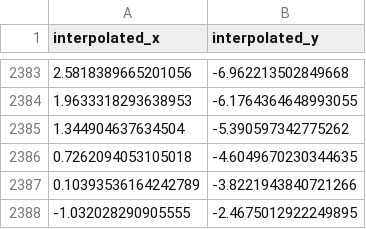
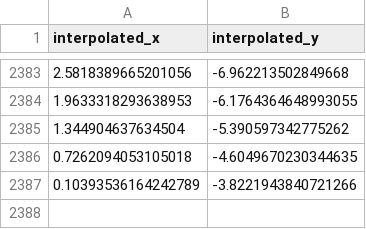
Before and after one commit to AndreaFinazzi/nif, a CSV file: src/planning/nif_imitative_planning_nodes/nif_imitative_planning_nodes/ac_track_db/LVMS/left_center_line_w_field.csv, drawn as a sheet; only a part is shown, gaps mark what is left out; the diff names each change by its address in the sheet, - before the commit and + after, or states it on an @@ line.

Commit message:
Added biased line and safety feature when the vehicle is too close to the trackboundaries or out of track.

```diff
--- a/src/planning/nif_imitative_planning_nodes/nif_imitative_planning_nodes/ac_track_db/LVMS/left_center_line_w_field.csv
+++ b/src/planning/nif_imitative_planning_nodes/nif_imitative_planning_nodes/ac_track_db/LVMS/left_center_line_w_field.csv
-row 2388: -1.032028290905555 | -2.4675012922249895
```
Also changed, not shown: src/planning/nif_imitative_planning_nodes/nif_imitative_planning_nodes/ac_track_db/LVMS/lvms_inner_line.csv, src/planning/nif_imitative_planning_nodes/nif_imitative_planning_nodes/ac_track_db/LVMS/lvms_outer_line.csv, 4 other files.
